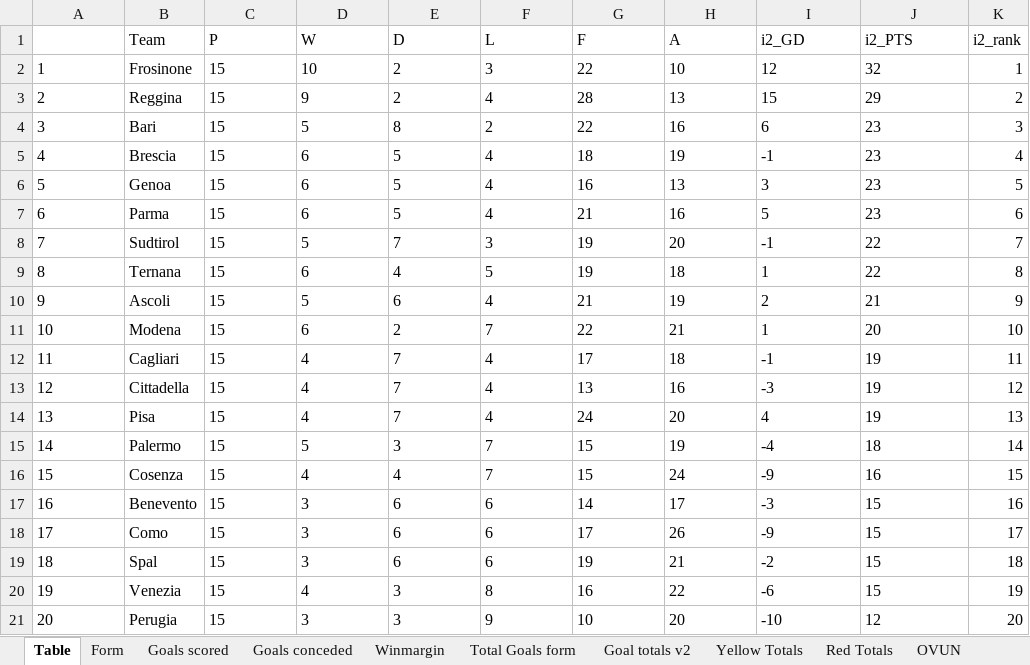
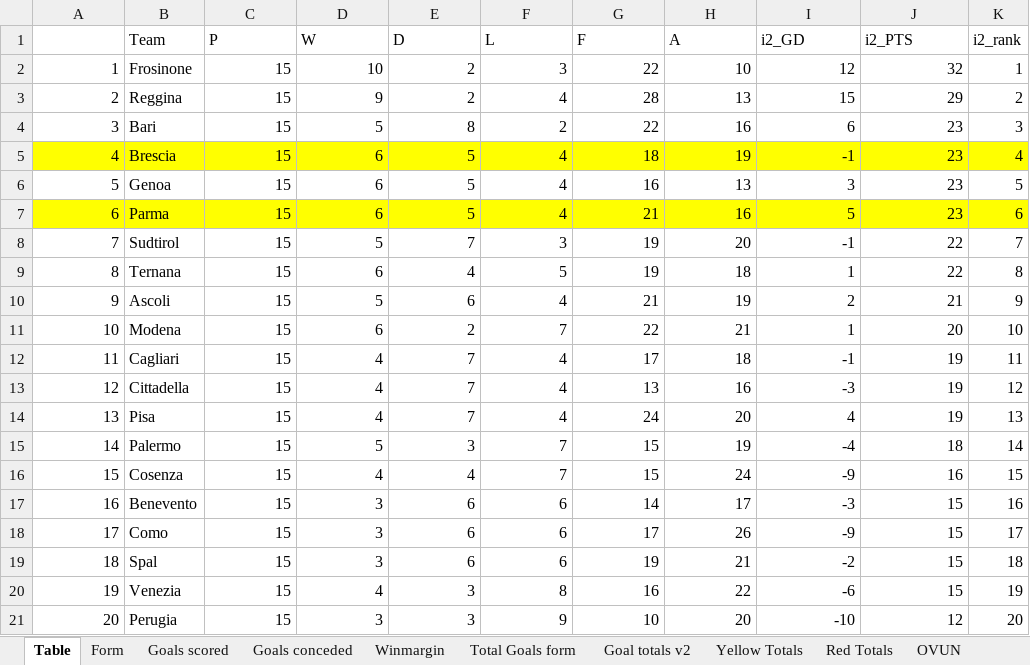
Before and after one commit to gitboyzorro5/Rsoccer, an Excel workbook: Divisions/I2.xlsx, sheet Table, drawn as a sheet; values as stored, in another font and other column widths than the file's, no borders; the diff names each change by its address in the sheet, - before the commit and + after, or states it on an @@ line.

```diff
--- a/Divisions/I2.xlsx (sheet Table)
+++ b/Divisions/I2.xlsx (sheet Table)
-A2:A21 alignment: left
+A2:A21 alignment: right
-C2:J21 alignment: left
+C2:J21 alignment: right
-A5:K5 fill: none
+A5:K5 fill: #FFFF00
-A7:K7 fill: none
+A7:K7 fill: #FFFF00
```
Also changed, not shown: sheet Goals scored, sheet Winmargin, sheet Goal totals v2, Divisions/E0.xlsx, Divisions/E1.xlsx, 44 other files.
